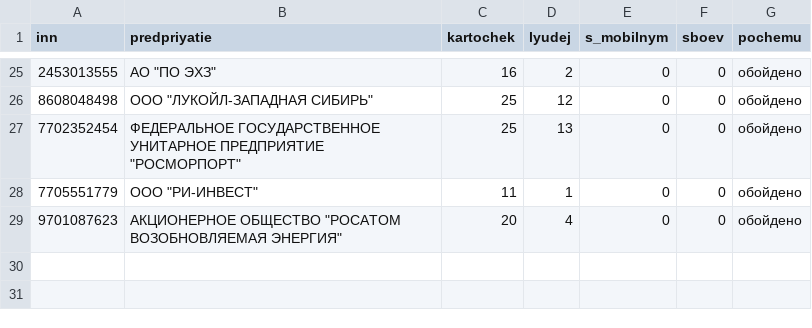
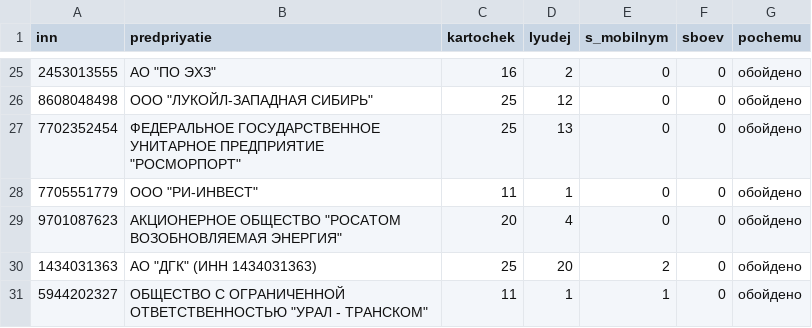
Before and after one commit to kirillrand4-alt/avto, a CSV file: seo-texts/engineers-lens/centro/roseltorg-lica-s-kartochek-zhurnal.csv, drawn as a sheet; only a part is shown, gaps mark what is left out.

```diff
--- a/seo-texts/engineers-lens/centro/roseltorg-lica-s-kartochek-zhurnal.csv
+++ b/seo-texts/engineers-lens/centro/roseltorg-lica-s-kartochek-zhurnal.csv
@@ -29 +29,3 @@
 9701087623;"АКЦИОНЕРНОЕ ОБЩЕСТВО ""РОСАТОМ ВОЗОБНОВЛЯЕМАЯ ЭНЕРГИЯ""";20;4;0;0;обойдено
+1434031363;"АО ""ДГК"" (ИНН 1434031363)";25;20;2;0;обойдено
+5944202327;"ОБЩЕСТВО С ОГРАНИЧЕННОЙ ОТВЕТСТВЕННОСТЬЮ ""УРАЛ - ТРАНСКОМ""";11;1;1;0;обойдено
```
Also changed, not shown: 8 other files.
